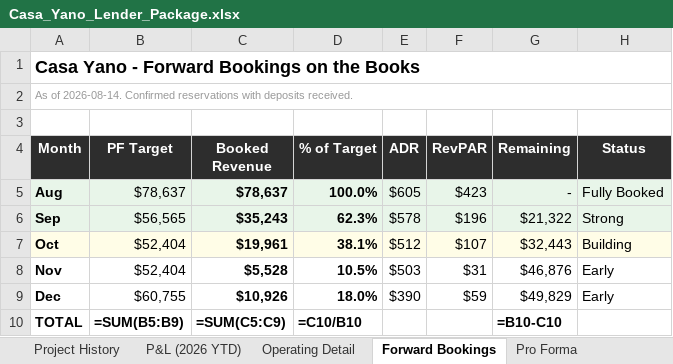
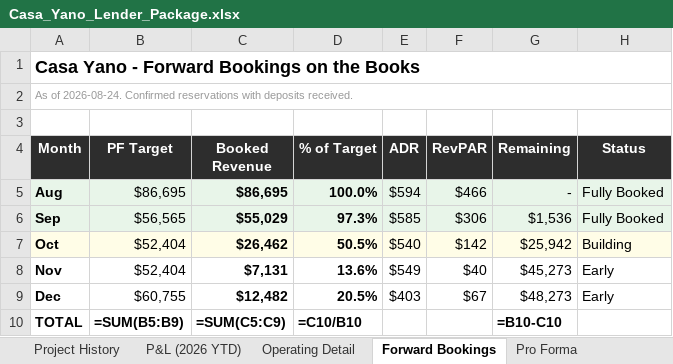
Before and after one commit to matt-dcp/yano, an Excel workbook: Casa_Yano_Lender_Package.xlsx, sheet Forward Bookings, drawn as a sheet; values as stored, in another font and other column widths than the file's, no borders; formulas without a stored value are shown as written; the diff names each change by its address in the sheet, - before the commit and + after, or states it on an @@ line.

```diff
--- a/Casa_Yano_Lender_Package.xlsx (sheet Forward Bookings)
+++ b/Casa_Yano_Lender_Package.xlsx (sheet Forward Bookings)
-A2 (Month): As of 2026-08-14. Confirmed reservations…
+A2 (Month): As of 2026-08-24. Confirmed reservations…
-B5 (PF Target): $78,637
+B5 (PF Target): $86,695
-C5 (Booked Revenue): $78,637
+C5 (Booked Revenue): $86,695
-E5 (ADR): $605
+E5 (ADR): $594
-F5 (RevPAR): $423
+F5 (RevPAR): $466
-C6 (Booked Revenue): $35,243
+C6 (Booked Revenue): $55,029
-D6 (% of Target): 62.3%
+D6 (% of Target): 97.3%
-E6 (ADR): $578
+E6 (ADR): $585
-F6 (RevPAR): $196
+F6 (RevPAR): $306
-G6 (Remaining): $21,322
+G6 (Remaining): $1,536
-H6 (Status): Strong
+H6 (Status): Fully Booked
-C7 (Booked Revenue): $19,961
+C7 (Booked Revenue): $26,462
-D7 (% of Target): 38.1%
+D7 (% of Target): 50.5%
-E7 (ADR): $512
+E7 (ADR): $540
-F7 (RevPAR): $107
+F7 (RevPAR): $142
-G7 (Remaining): $32,443
+G7 (Remaining): $25,942
-C8 (Booked Revenue): $5,528
+C8 (Booked Revenue): $7,131
-D8 (% of Target): 10.5%
+D8 (% of Target): 13.6%
-E8 (ADR): $503
+E8 (ADR): $549
-F8 (RevPAR): $31
+F8 (RevPAR): $40
-G8 (Remaining): $46,876
+G8 (Remaining): $45,273
-C9 (Booked Revenue): $10,926
+C9 (Booked Revenue): $12,482
-D9 (% of Target): 18.0%
+D9 (% of Target): 20.5%
-E9 (ADR): $390
+E9 (ADR): $403
-F9 (RevPAR): $59
+F9 (RevPAR): $67
-G9 (Remaining): $49,829
+G9 (Remaining): $48,273
```
Also changed, not shown: sheet Operating Detail, sheet Executive Summary, sheet Pro Forma, sheet Project History, Casa_Yano_Loan_Evaluator.xlsx, 1 other file.
